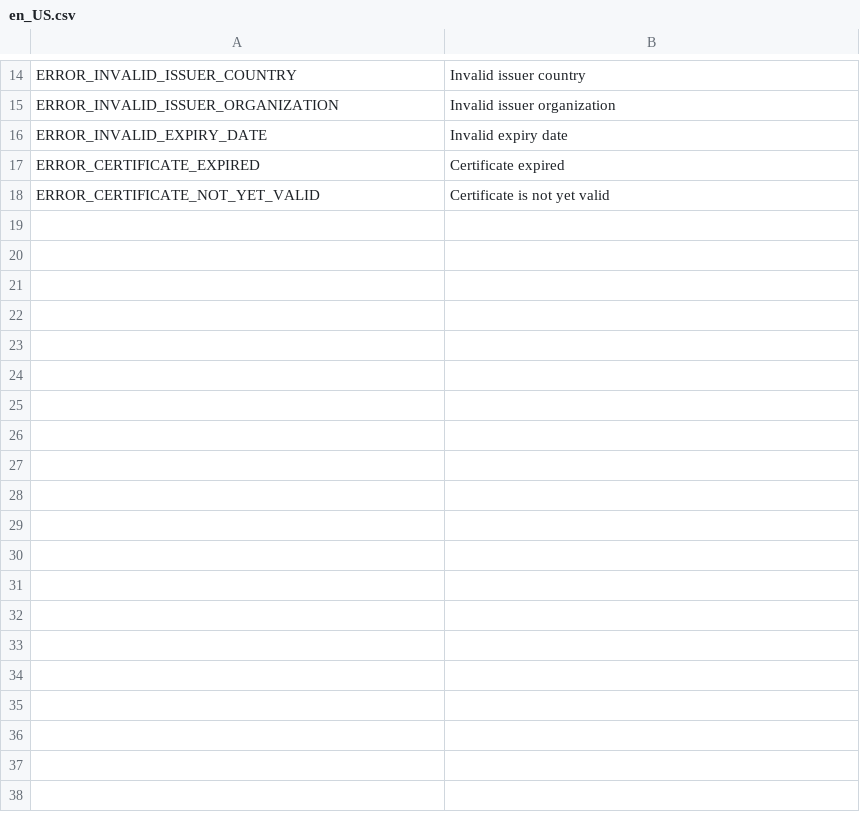
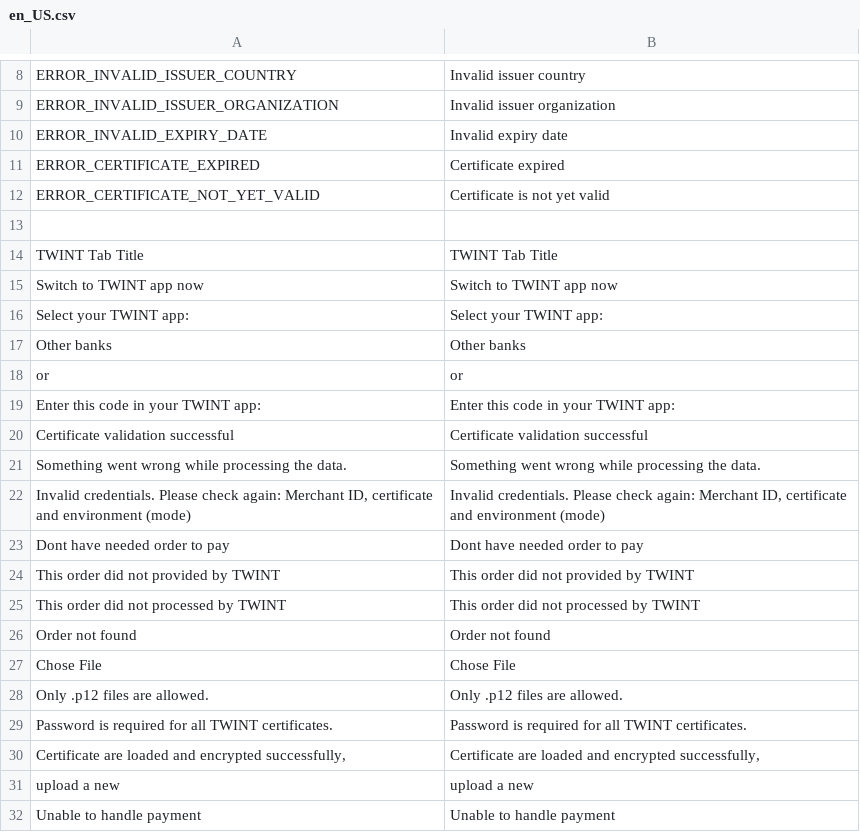
Before and after one commit to Twint-AG/twint-magento-extension, a CSV file: i18n/en_US.csv, drawn as a sheet; only a part is shown, gaps mark what is left out; the diff covers the shown part only.

Commit message:
add de-DE translations

```diff
--- a/i18n/en_US.csv
+++ b/i18n/en_US.csv
@@ -18 +12,21 @@
 "ERROR_CERTIFICATE_NOT_YET_VALID","Certificate is not yet valid"
+
+"TWINT Tab Title","TWINT Tab Title"
+"Switch to TWINT app now","Switch to TWINT app now"
+"Select your TWINT app:","Select your TWINT app:"
+"Other banks","Other banks"
+or,or
+"Enter this code in your TWINT app:","Enter this code in your TWINT app:"
+"Certificate validation successful","Certificate validation successful"
+"Something went wrong while processing the data.","Something went wrong while processing the data."
+"Invalid credentials. Please check again: Merchant ID, certificate and environment (mode)","Invalid credentials. Please check again: Merchant ID, certificate and environment (mode)"
+"Dont have needed order to pay","Dont have needed order to pay"
+"This order did not provided by TWINT","This order did not provided by TWINT"
+"This order did not processed by TWINT","This order did not processed by TWINT"
+"Order not found","Order not found"
+"Chose File","Chose File"
+"Only .p12 files are allowed.","Only .p12 files are allowed."
+"Password is required for all TWINT certificates.","Password is required for all TWINT certificates."
+"Certificate are loaded and encrypted successfully,","Certificate are loaded and encrypted successfully,"
+"upload a new","upload a new"
+"Unable to handle payment","Unable to handle payment"
```
Also changed, not shown: 51 added rows, 2 removed rows and 2 edited cells elsewhere in this file, 2 other files.
